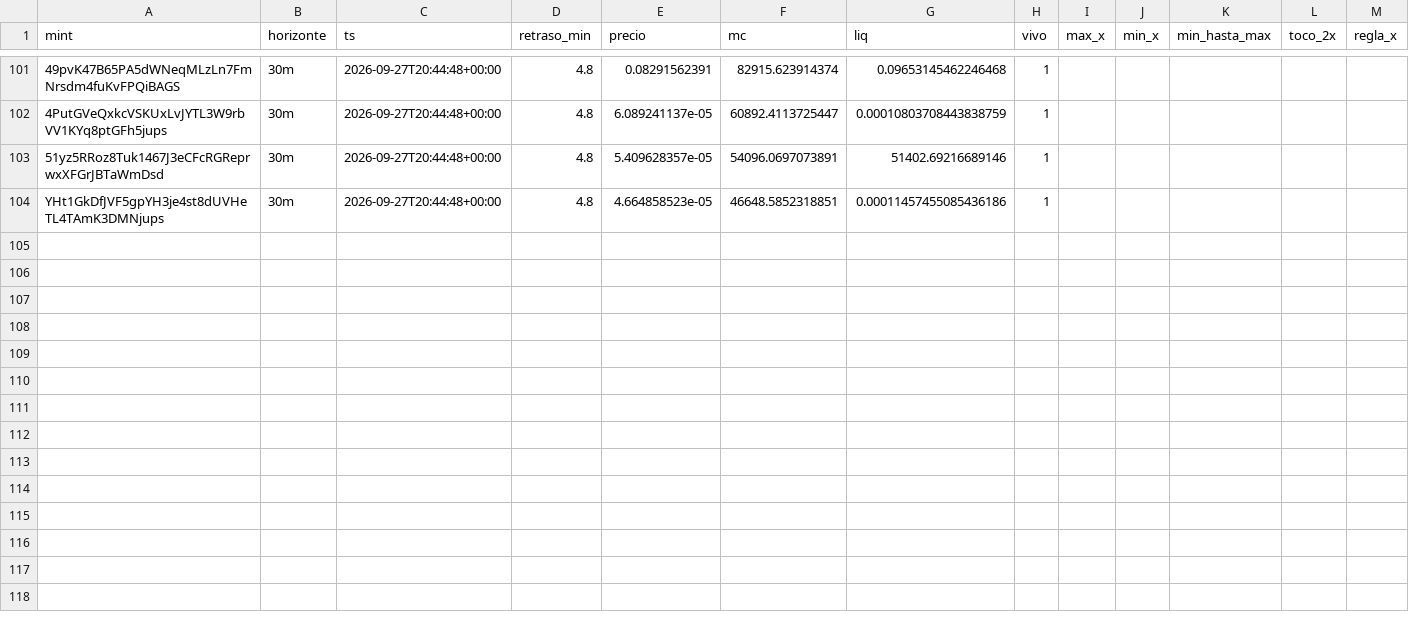
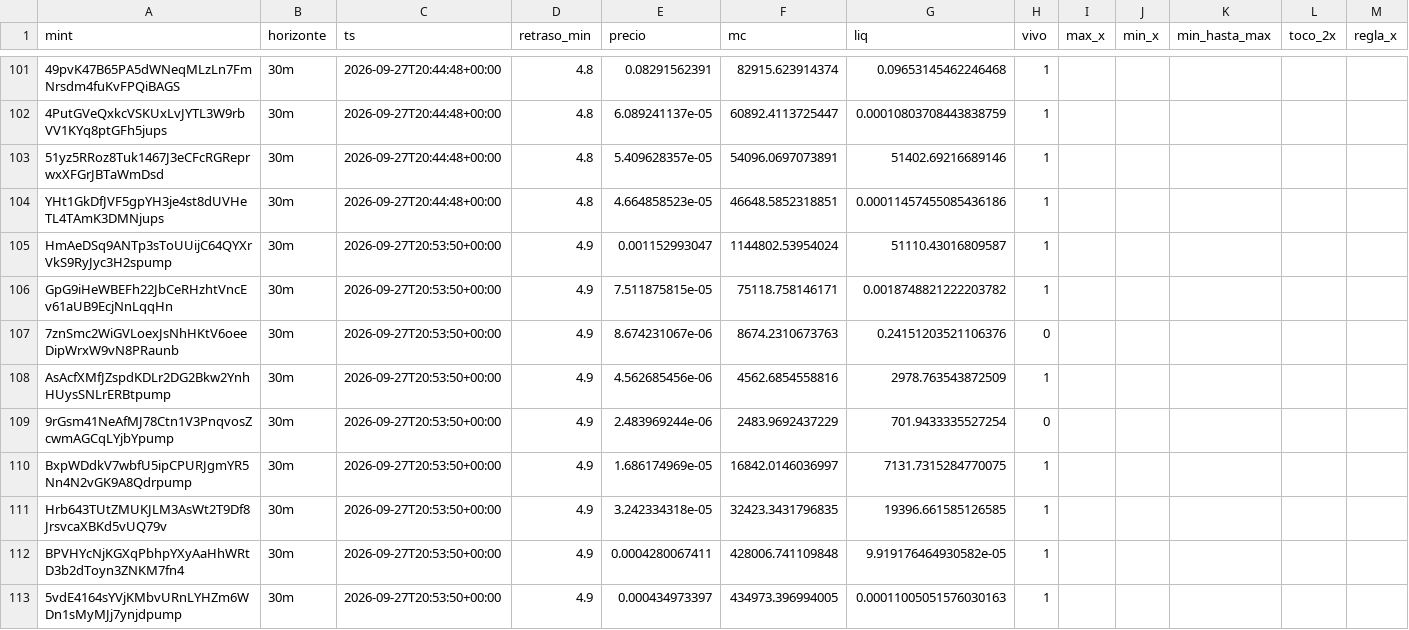
Before and after one commit to eriphelo15/An-lisis-cuantitativo, a CSV file: seguimiento.csv, drawn as a sheet; only a part is shown, gaps mark what is left out; rows hold the shown columns only; the diff covers the shown part only; the diff names each change by its address in the sheet, - before the commit and + after, or states it on an @@ line.

```diff
--- a/seguimiento.csv
+++ b/seguimiento.csv
+row 105: HmAeDSq9ANTp3sToUUijC64QYXrVkS9RyJyc3H2spump | 30m | 2026-09-27T20:53:50+00:00 | 4.9 | 0.001152993047 | 1144802.53954024 | 51110.43016809587 | 1
+row 106: GpG9iHeWBEFh22JbCeRHzhtVncEv61aUB9EcjNnLqqHn | 30m | 2026-09-27T20:53:50+00:00 | 4.9 | 7.511875815e-05 | 75118.758146171 | 0.0018748821222203782 | 1
+row 107: 7znSmc2WiGVLoexJsNhHKtV6oeeDipWrxW9vN8PRaunb | 30m | 2026-09-27T20:53:50+00:00 | 4.9 | 8.674231067e-06 | 8674.2310673763 | 0.24151203521106376 | 0
+row 108: AsAcfXMfJZspdKDLr2DG2Bkw2YnhHUysSNLrERBtpump | 30m | 2026-09-27T20:53:50+00:00 | 4.9 | 4.562685456e-06 | 4562.6854558816 | 2978.763543872509 | 1
+row 109: 9rGsm41NeAfMJ78Ctn1V3PnqvosZcwmAGCqLYjbYpump | 30m | 2026-09-27T20:53:50+00:00 | 4.9 | 2.483969244e-06 | 2483.9692437229 | 701.9433335527254 | 0
+row 110: BxpWDdkV7wbfU5ipCPURJgmYR5Nn4N2vGK9A8Qdrpump | 30m | 2026-09-27T20:53:50+00:00 | 4.9 | 1.686174969e-05 | 16842.0146036997 | 7131.7315284770075 | 1
+row 111: Hrb643TUtZMUKJLM3AsWt2T9Df8JrsvcaXBKd5vUQ79v | 30m | 2026-09-27T20:53:50+00:00 | 4.9 | 3.242334318e-05 | 32423.3431796835 | 19396.661585126585 | 1
+row 112: BPVHYcNjKGXqPbhpYXyAaHhWRtD3b2dToyn3ZNKM7fn4 | 30m | 2026-09-27T20:53:50+00:00 | 4.9 | 0.0004280067411 | 428006.741109848 | 9.919176464930582e-05 | 1
+row 113: 5vdE4164sYVjKMbvURnLYHZm6WDn1sMyMJj7ynjdpump | 30m | 2026-09-27T20:53:50+00:00 | 4.9 | 0.000434973397 | 434973.396994005 | 0.00011005051576030163 | 1
```
Also changed, not shown: 9 added rows elsewhere in this file, detecciones.csv, 2 other files.
